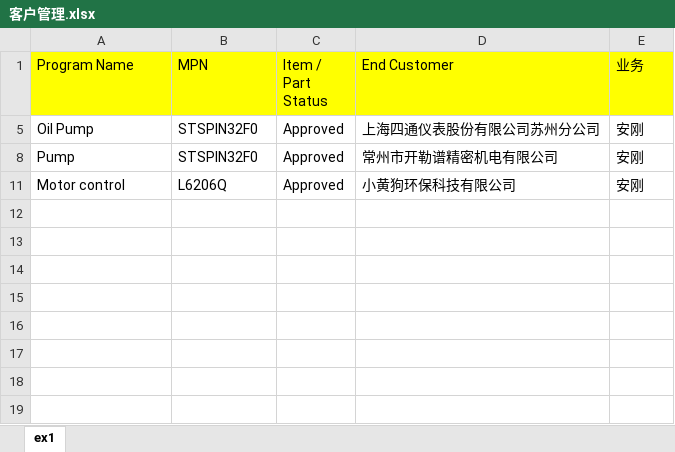
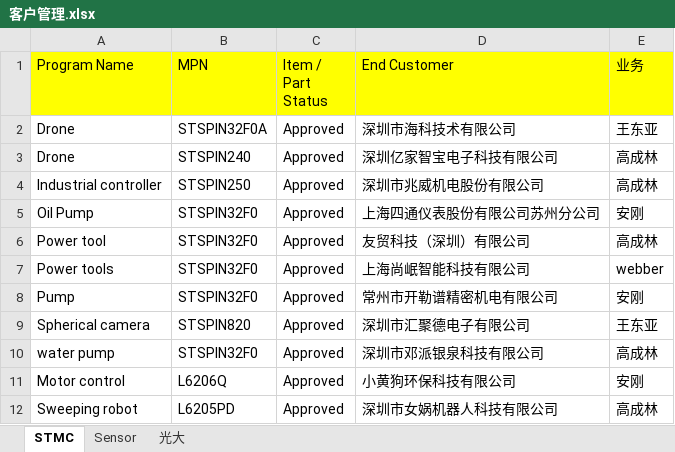
Before and after one commit to AaronBing/Myproject, an Excel workbook: Customer/客户管理.xlsx, sheet STMC, drawn as a sheet; values as stored, in another font and other column widths than the file's, no borders; the diff names each change by its address in the sheet, - before the commit and + after, or states it on an @@ line.

```diff
--- a/Customer/客户管理.xlsx (sheet STMC)
+++ b/Customer/客户管理.xlsx (sheet STMC)
-sheet tab: ex1
+sheet tab: STMC
+sheet tab: Sensor
+sheet tab: 光大
@@ row 2 unhidden: Drone | STSPIN32F0A | Approved | 深圳市海科技术有限公司 | 王东亚 @@
@@ row 3 unhidden: Drone | STSPIN240 | Approved | 深圳亿家智宝电子科技有限公司 | 高成林 @@
@@ row 4 unhidden: Industrial controller | STSPIN250 | Approved | 深圳市兆威机电股份有限公司 | 高成林 @@
@@ row 6 unhidden: Power tool | STSPIN32F0 | Approved | 友贸科技（深圳）有限公司 | 高成林 @@
@@ row 7 unhidden: Power tools | STSPIN32F0 | Approved | 上海尚岷智能科技有限公司 | webber @@
@@ row 9 unhidden: Spherical camera | STSPIN820 | Approved | 深圳市汇聚德电子有限公司 | 王东亚 @@
@@ row 10 unhidden: water pump | STSPIN32F0 | Approved | 深圳市邓派银泉科技有限公司 | 高成林 @@
@@ row 12 unhidden: Sweeping robot | L6205PD | Approved | 深圳市女娲机器人科技有限公司 | 高成林 @@
```
Also changed, not shown: 1 other file.
